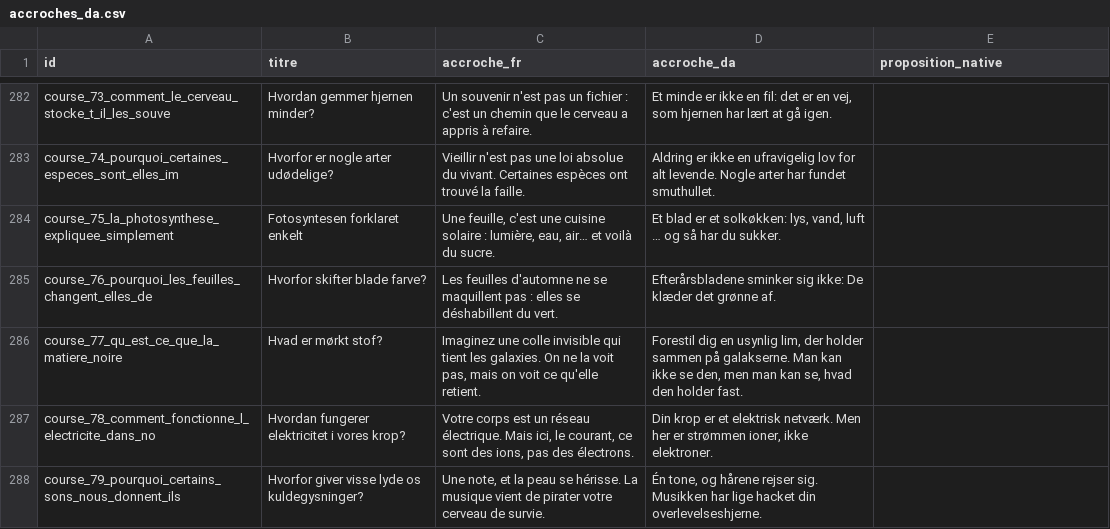
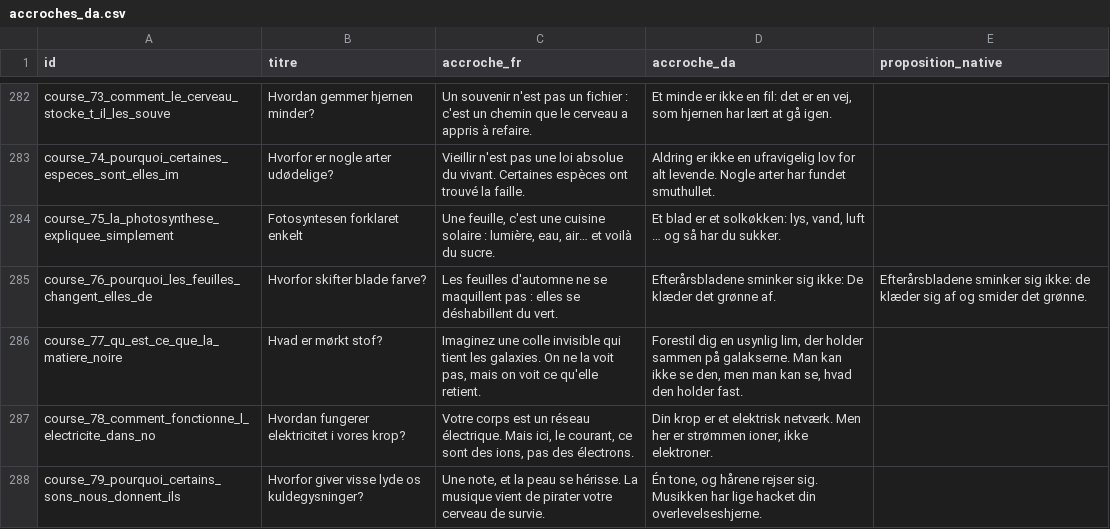
Before and after one commit to adrienmrtn/rork-sophia-755, a CSV file: docs/relecture-accroches/accroches_da.csv, drawn as a sheet; only a part is shown, gaps mark what is left out; the diff covers the shown part only.

```diff
--- a/docs/relecture-accroches/accroches_da.csv
+++ b/docs/relecture-accroches/accroches_da.csv
@@ -284,3 +284,3 @@ course_74_pourquoi_certaines_especes_sont_elles_im,Hvorfor er nogle arter udøde
 course_75_la_photosynthese_expliquee_simplement,Fotosyntesen forklaret enkelt,"Une feuille, c'est une cuisine solaire : lumière, eau, air… et voilà du sucre.","Et blad er et solkøkken: lys, vand, luft … og så har du sukker.",
-course_76_pourquoi_les_feuilles_changent_elles_de,Hvorfor skifter blade farve?,Les feuilles d'automne ne se maquillent pas : elles se déshabillent du vert.,Efterårsbladene sminker sig ikke: De klæder det grønne af.,
+course_76_pourquoi_les_feuilles_changent_elles_de,Hvorfor skifter blade farve?,Les feuilles d'automne ne se maquillent pas : elles se déshabillent du vert.,Efterårsbladene sminker sig ikke: De klæder det grønne af.,Efterårsbladene sminker sig ikke: de klæder sig af og smider det grønne.
 course_77_qu_est_ce_que_la_matiere_noire,Hvad er mørkt stof?,"Imaginez une colle invisible qui tient les galaxies. On ne la voit pas, mais on voit ce qu'elle retient.","Forestil dig en usynlig lim, der holder sammen på galakserne. Man kan ikke se den, men man kan se, hvad den holder fast.",
```
Also changed, not shown: 24 edited cells elsewhere in this file.
